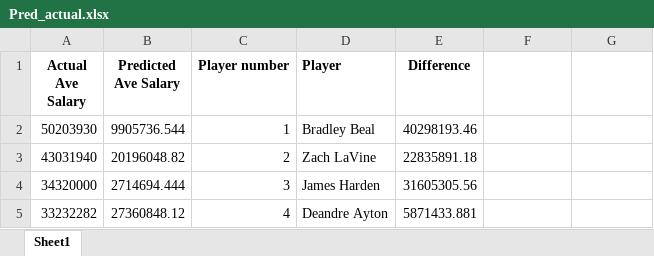
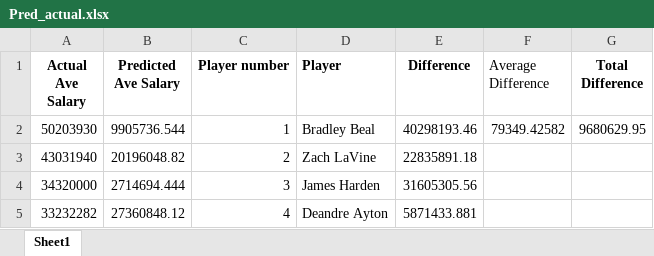
Before and after one commit to ReadyResearchers/Predicting-NBA-contracts, an Excel workbook: src/Pred_actual.xlsx, sheet Sheet1, drawn as a sheet; only a part is shown; values as stored, in another font and other column widths than the file's, no borders; the diff covers the shown part only; the diff names each change by its address in the sheet, - before the commit and + after, or states it on an @@ line.

```diff
--- a/src/Pred_actual.xlsx (sheet Sheet1)
+++ b/src/Pred_actual.xlsx (sheet Sheet1)
-F1: (empty)
+F1: Average Difference
-G1: (empty)
+G1: Total Difference
-F2 (Average Difference): (empty)
+F2 (Average Difference): 79349.42582
-G2 (Total Difference): (empty)
+G2 (Total Difference): 9680629.95
```
Also changed, not shown: 259 removed rows elsewhere in this sheet.
